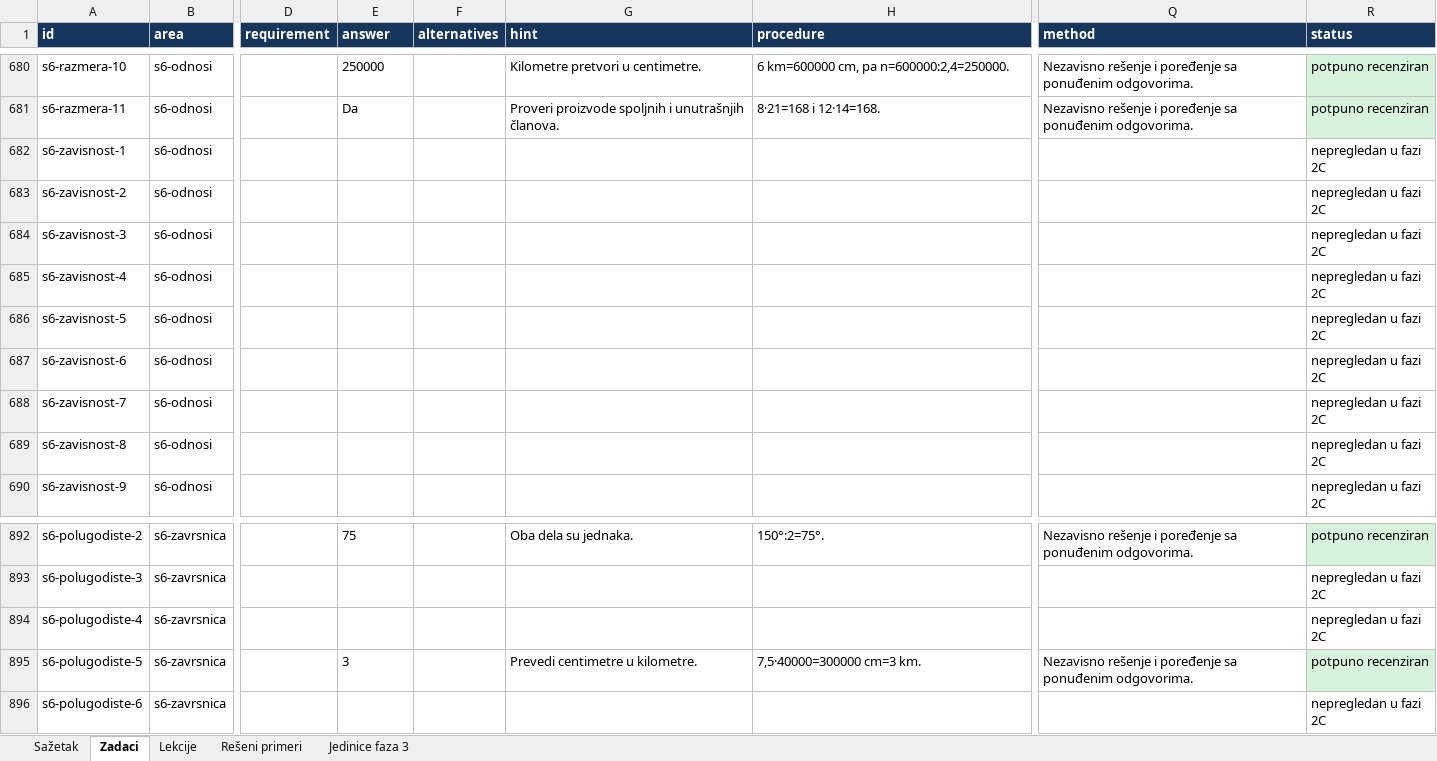
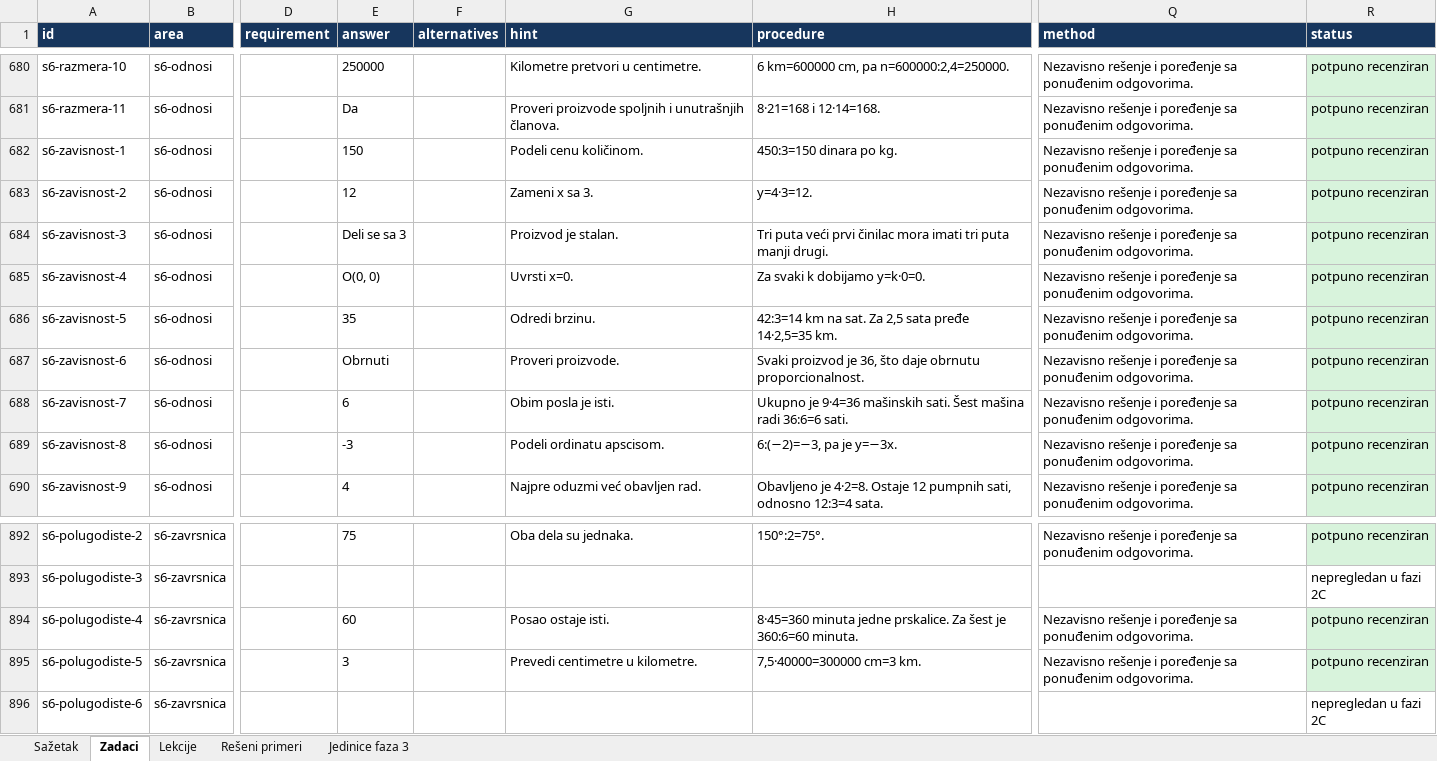
Before and after one commit to Milosprofessor/matematikon6-8, an Excel workbook: MATEMATIKON6_EVIDENCIJA_MATEMATICKE_RECENZIJE.xlsx, sheet Zadaci, drawn as a sheet; only a part is shown, gaps mark what is left out; values as stored, in another font and other column widths than the file's, no borders; table styles not drawn; the diff covers the shown part only; the diff names each change by its address in the sheet, - before the commit and + after, or states it on an @@ line.

Commit message:
Recenzija šestog razreda: direktna i obrnuta proporcionalnost

```diff
--- a/MATEMATIKON6_EVIDENCIJA_MATEMATICKE_RECENZIJE.xlsx (sheet Zadaci)
+++ b/MATEMATIKON6_EVIDENCIJA_MATEMATICKE_RECENZIJE.xlsx (sheet Zadaci)
-E682 (answer): (empty)
+E682 (answer): 150
-G682 (hint): (empty)
+G682 (hint): Podeli cenu količinom.
-H682 (procedure): (empty)
+H682 (procedure): 450:3=150 dinara po kg.
-Q682:Q690 (method): (empty)
+Q682:Q690 (method): Nezavisno rešenje i poređenje sa ponuđenim odgovorima.
-R682:R690 (status): nepregledan u fazi 2C
+R682:R690 (status): potpuno recenziran
-R682:R690 fill: none
+R682:R690 fill: #D8F3DC
-E683 (answer): (empty)
+E683 (answer): 12
-G683 (hint): (empty)
+G683 (hint): Zameni x sa 3.
-H683 (procedure): (empty)
+H683 (procedure): y=4·3=12.
-E684 (answer): (empty)
+E684 (answer): Deli se sa 3
-G684 (hint): (empty)
+G684 (hint): Proizvod je stalan.
-H684 (procedure): (empty)
+H684 (procedure): Tri puta veći prvi činilac mora imati tri puta manji drugi.
-E685 (answer): (empty)
+E685 (answer): O(0, 0)
-G685 (hint): (empty)
+G685 (hint): Uvrsti x=0.
-H685 (procedure): (empty)
+H685 (procedure): Za svaki k dobijamo y=k·0=0.
-E686 (answer): (empty)
+E686 (answer): 35
-G686 (hint): (empty)
+G686 (hint): Odredi brzinu.
-H686 (procedure): (empty)
+H686 (procedure): 42:3=14 km na sat. Za 2,5 sata pređe 14·2,5=35 km.
-E687 (answer): (empty)
+E687 (answer): Obrnuti
-G687 (hint): (empty)
+G687 (hint): Proveri proizvode.
-H687 (procedure): (empty)
+H687 (procedure): Svaki proizvod je 36, što daje obrnutu proporcionalnost.
-E688 (answer): (empty)
+E688 (answer): 6
-G688 (hint): (empty)
+G688 (hint): Obim posla je isti.
-H688 (procedure): (empty)
+H688 (procedure): Ukupno je 9·4=36 mašinskih sati. Šest mašina radi 36:6=6 sati.
-E689 (answer): (empty)
+E689 (answer): -3
-G689 (hint): (empty)
+G689 (hint): Podeli ordinatu apscisom.
-H689 (procedure): (empty)
+H689 (procedure): 6:(−2)=−3, pa je y=−3x.
-E690 (answer): (empty)
+E690 (answer): 4
-G690 (hint): (empty)
+G690 (hint): Najpre oduzmi već obavljen rad.
-H690 (procedure): (empty)
+H690 (procedure): Obavljeno je 4·2=8. Ostaje 12 pumpnih sati, odnosno 12:3=4 sata.
-E894 (answer): (empty)
+E894 (answer): 60
-G894 (hint): (empty)
+G894 (hint): Posao ostaje isti.
-H894 (procedure): (empty)
+H894 (procedure): 8·45=360 minuta jedne prskalice. Za šest je 360:6=60 minuta.
-Q894 (method): (empty)
+Q894 (method): Nezavisno rešenje i poređenje sa ponuđenim odgovorima.
-R894 (status): nepregledan u fazi 2C
+R894 (status): potpuno recenziran
-R894 fill: none
+R894 fill: #D8F3DC
```
Also changed, not shown: 40 edited cells and cell formats elsewhere in this sheet, sheet Rešeni primeri, sheet Sažetak, sheet Lekcije, MATEMATIKON6_8_MATRICA_NASTAVNIH_ISHODA_FAZA_2.xlsx, MATEMATIKON6_8_REGISTAR_GRESAKA_FAZA_2.xlsx, 11 other files.
